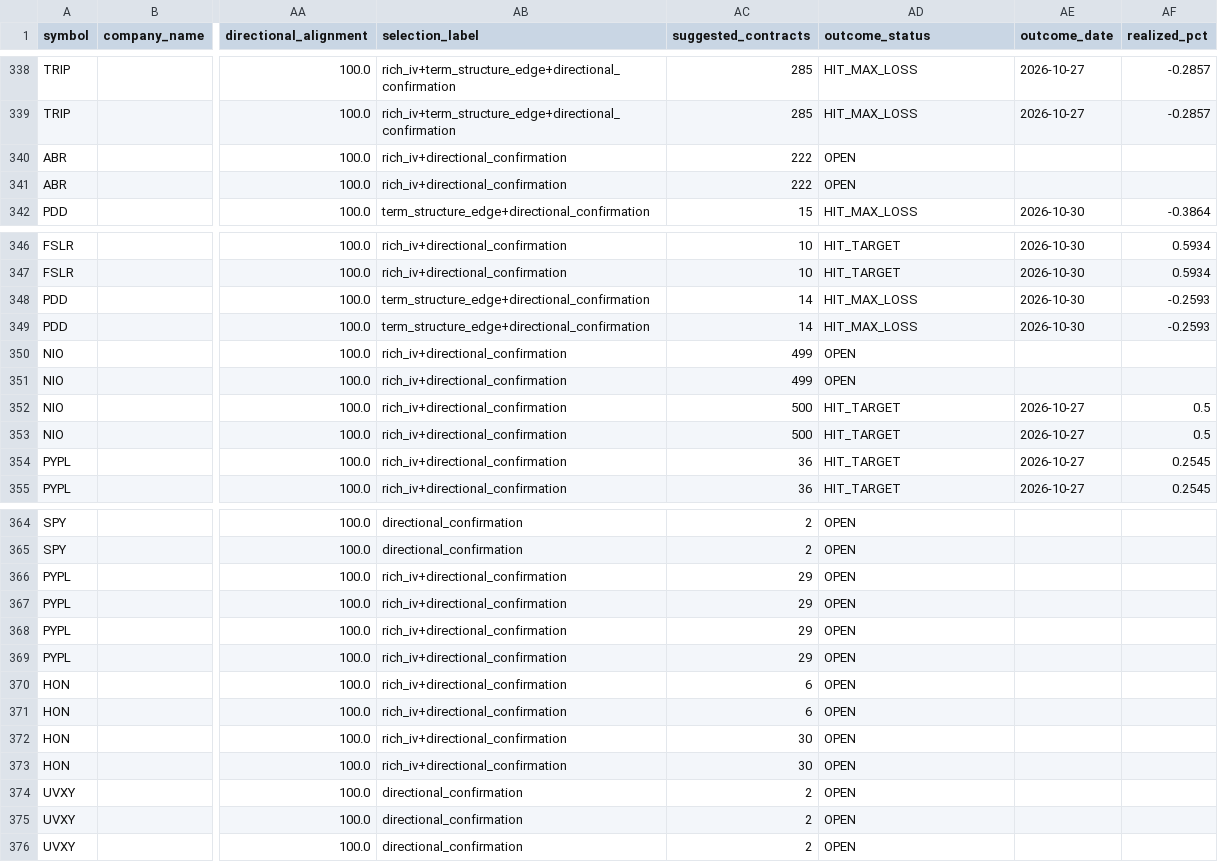
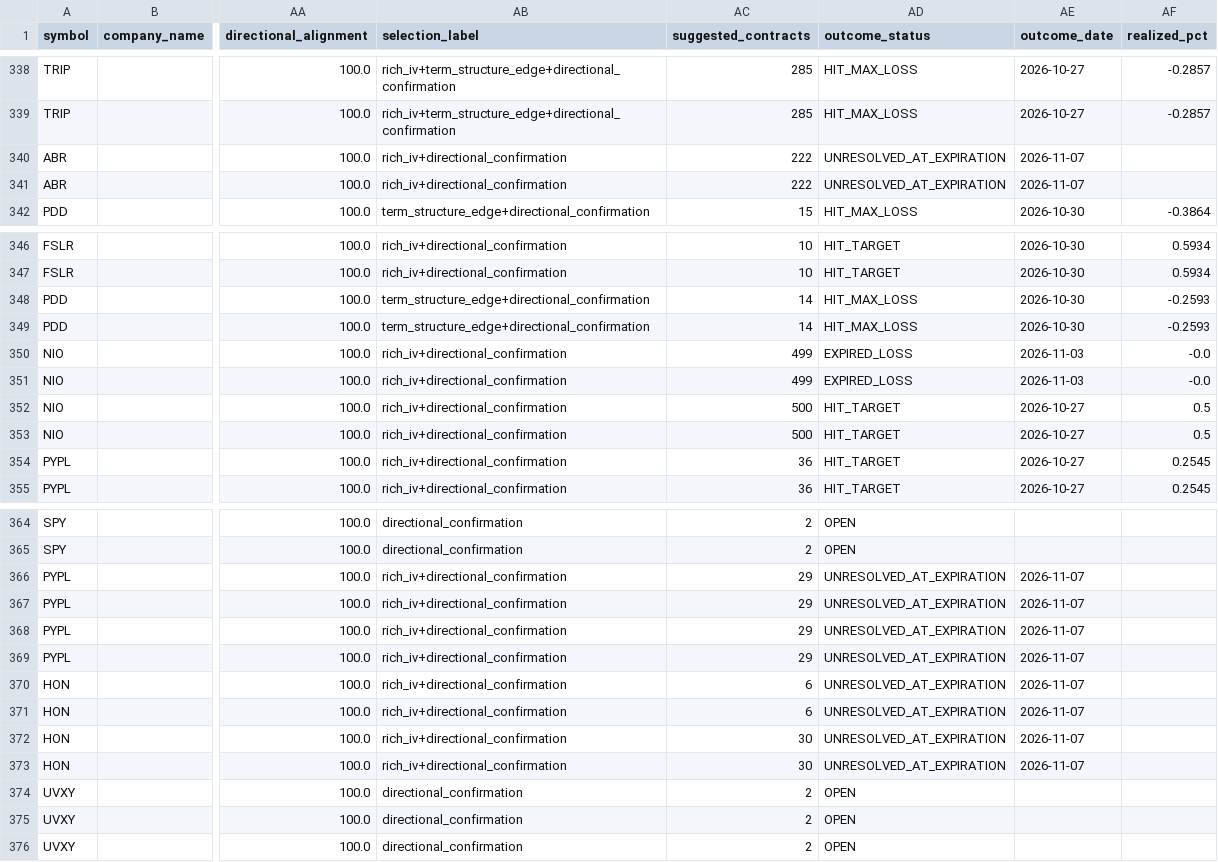
Before and after one commit to coop1st/options-trading-pipeline, a CSV file: data/github_sync/options_ledger/options_recommendation_ledger.csv, drawn as a sheet; only a part is shown, gaps mark what is left out; the diff covers the shown part only; the diff names each change by its address in the sheet, - before the commit and + after, or states it on an @@ line.

```diff
--- a/data/github_sync/options_ledger/options_recommendation_ledger.csv
+++ b/data/github_sync/options_ledger/options_recommendation_ledger.csv
-AD340:AD341 (outcome_status): OPEN
+AD340:AD341 (outcome_status): UNRESOLVED_AT_EXPIRATION
-AE340:AE341 (outcome_date): (empty)
+AE340:AE341 (outcome_date): 2026-11-07
-AD350:AD351 (outcome_status): OPEN
+AD350:AD351 (outcome_status): EXPIRED_LOSS
-AE350:AE351 (outcome_date): (empty)
+AE350:AE351 (outcome_date): 2026-11-03
-AF350:AF351 (realized_pct): (empty)
+AF350:AF351 (realized_pct): -0.0
-AD366:AD373 (outcome_status): OPEN
+AD366:AD373 (outcome_status): UNRESOLVED_AT_EXPIRATION
-AE366:AE373 (outcome_date): (empty)
+AE366:AE373 (outcome_date): 2026-11-07
```
Also changed, not shown: 38 edited cells elsewhere in this file.
